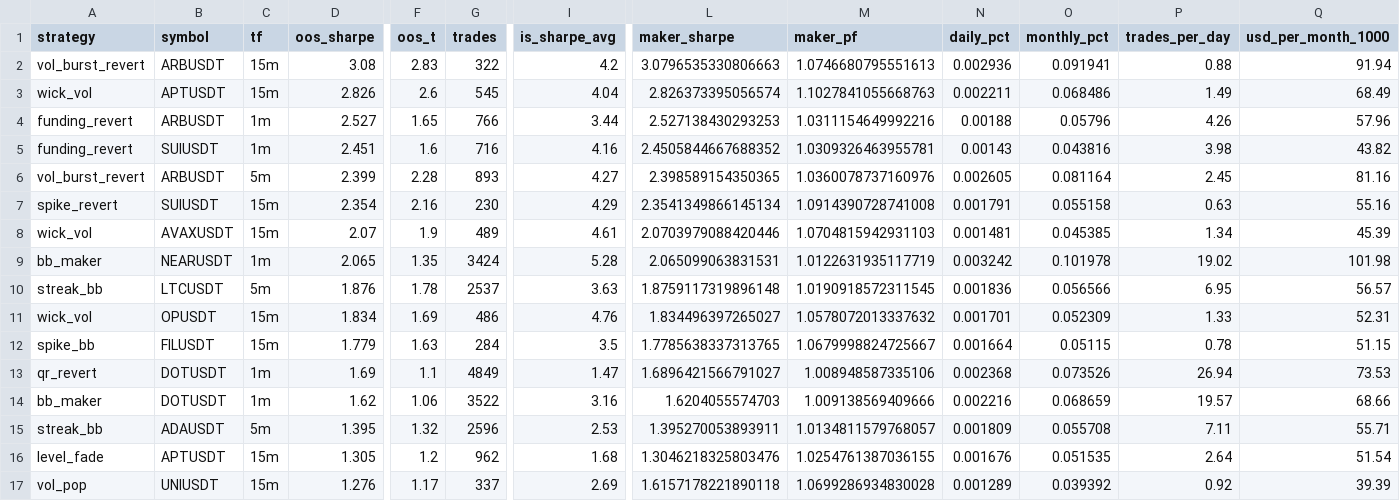
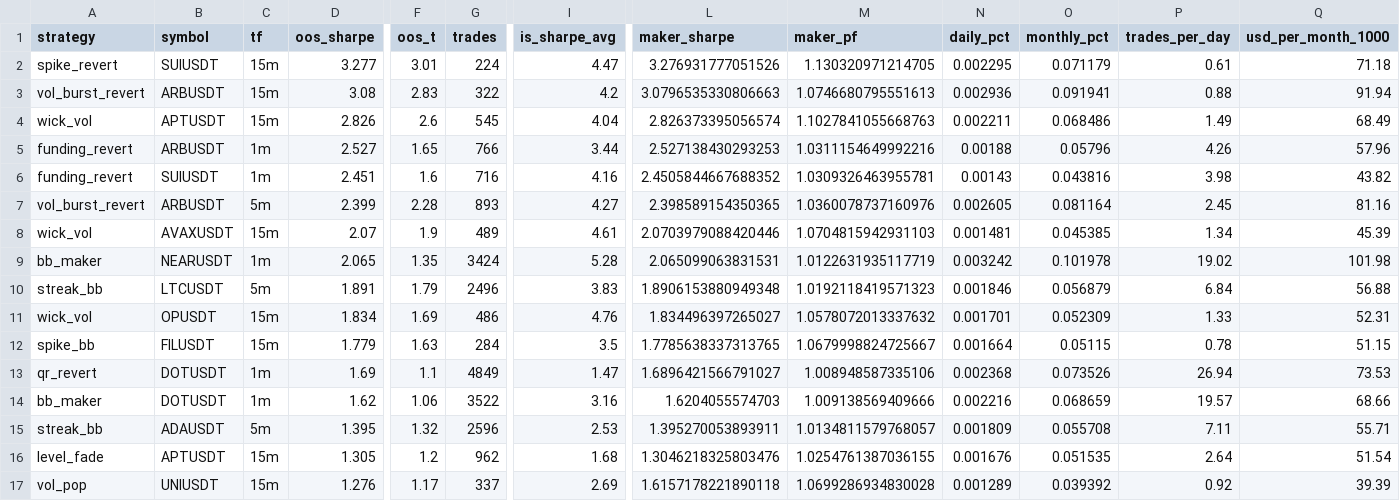
Before and after one commit to davletovaalmira11-creator/my-termux-project, a CSV file: scalp-lab/reports/leaderboard.csv, drawn as a sheet; only a part is shown, gaps mark what is left out; removed rows and columns are numbered as before the commit, all else as after; rows hold the shown columns only; the diff names each change by its address in the sheet, - before the commit and + after, or states it on an @@ line.

```diff
--- a/scalp-lab/reports/leaderboard.csv
+++ b/scalp-lab/reports/leaderboard.csv
+row 2: spike_revert | SUIUSDT | 15m | 3.277 | 3.01 | 224 | 4.47 | 3.276931777051526 | 1.130320971214705 | 0.002295 | 0.071179 | 0.61 | 71.18
-row 7: spike_revert | SUIUSDT | 15m | 2.354 | 2.16 | 230 | 4.29 | 2.3541349866145134 | 1.0914390728741008 | 0.001791 | 0.055158 | 0.63 | 55.16
-D10 (oos_sharpe): 1.876
+D10 (oos_sharpe): 1.891
-F10 (oos_t): 1.78
+F10 (oos_t): 1.79
-G10 (trades): 2537
+G10 (trades): 2496
-I10 (is_sharpe_avg): 3.63
+I10 (is_sharpe_avg): 3.83
-L10 (maker_sharpe): 1.8759117319896148
+L10 (maker_sharpe): 1.8906153880949348
-M10 (maker_pf): 1.0190918572311545
+M10 (maker_pf): 1.0192118419571323
-N10 (daily_pct): 0.001836
+N10 (daily_pct): 0.001846
-O10 (monthly_pct): 0.056566
+O10 (monthly_pct): 0.056879
-P10 (trades_per_day): 6.95
+P10 (trades_per_day): 6.84
-Q10 (usd_per_month_1000): 56.57
+Q10 (usd_per_month_1000): 56.88
```
Also changed, not shown: scalp-lab/reports/archive.csv, 2 other files.
